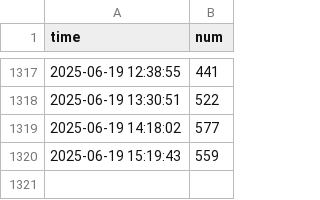
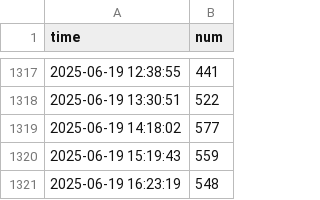
Before and after one commit to annaandmandy/SuperAnimalOnlinePlayerFetching, a CSV file: player_data.csv, drawn as a sheet; only a part is shown, gaps mark what is left out; the diff names each change by its address in the sheet, - before the commit and + after, or states it on an @@ line.

```diff
--- a/player_data.csv
+++ b/player_data.csv
+row 1321: 2025-06-19 16:23:19 | 548
```
